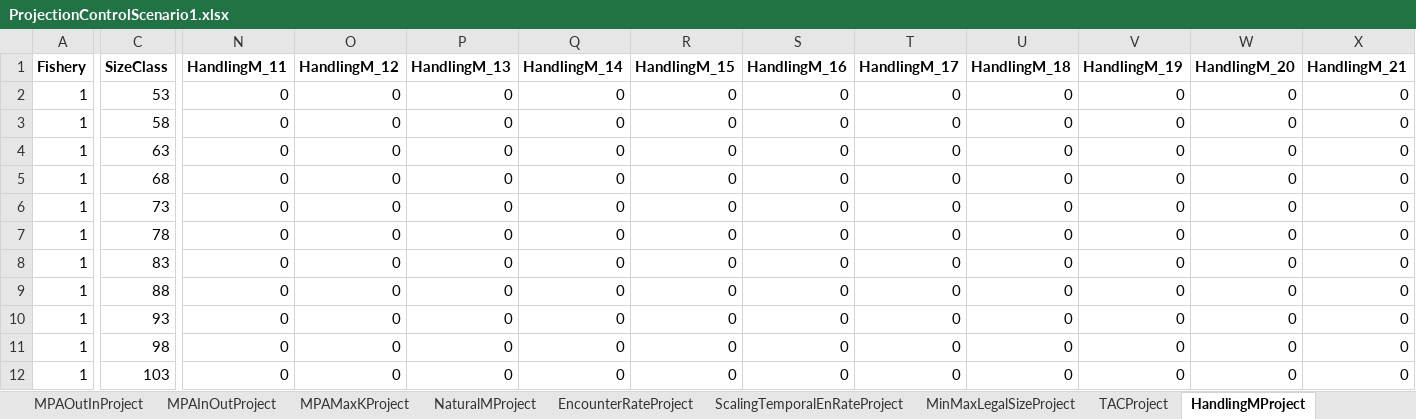
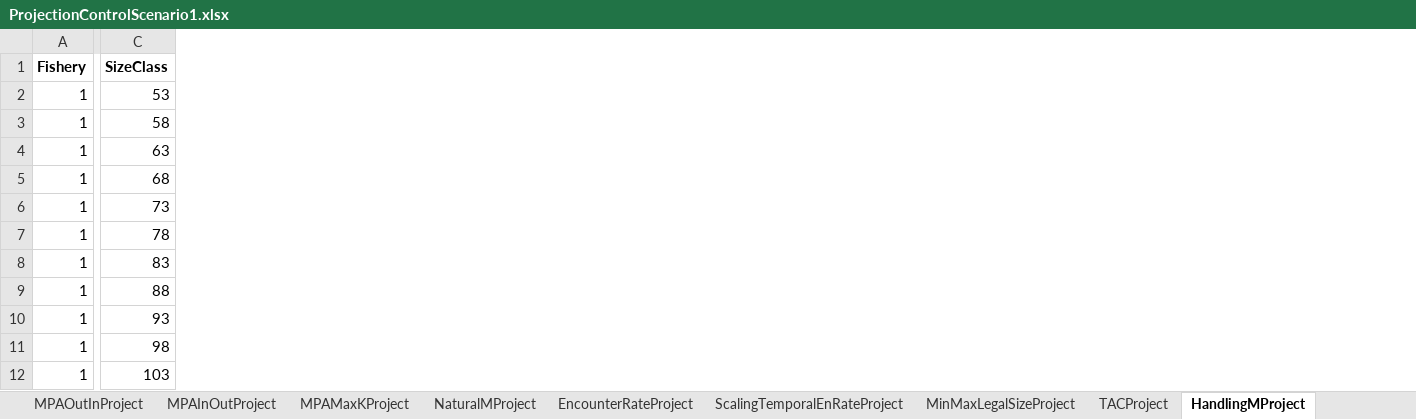
Before and after one commit to Chen-Fisheries-Research-Lab/IBLS, an Excel workbook: ProjectionControlScenario1.xlsx, sheet HandlingMProject, drawn as a sheet; only a part is shown, gaps mark what is left out; values as stored, in another font and other column widths than the file's, no borders; the diff covers the shown part only; the diff names each change by its address in the sheet, - before the commit and + after, or states it on an @@ line.

```diff
--- a/ProjectionControlScenario1.xlsx (sheet HandlingMProject)
+++ b/ProjectionControlScenario1.xlsx (sheet HandlingMProject)
-column N (HandlingM_11), rows 2-12: all 0
-column O (HandlingM_12), rows 2-12: all 0
-column P (HandlingM_13), rows 2-12: all 0
-column Q (HandlingM_14), rows 2-12: all 0
-column R (HandlingM_15), rows 2-12: all 0
-column S (HandlingM_16), rows 2-12: all 0
-column T (HandlingM_17), rows 2-12: all 0
-column U (HandlingM_18), rows 2-12: all 0
-column V (HandlingM_19), rows 2-12: all 0
-column W (HandlingM_20), rows 2-12: all 0
-column X (HandlingM_21), rows 2-12: all 0
```
Also changed, not shown: 9 removed columns elsewhere in this sheet, sheet EncounterRateProject, sheet RecruitProject, sheet MovementProject, sheet ScalingTemporalEnRateProject, sheet FisheryProbProject, sheet SSBParaProject, 8 more sheets, other sheet tabs, BRPControl.xlsx, LifeHistoryControl.xlsx, 8 other files.
